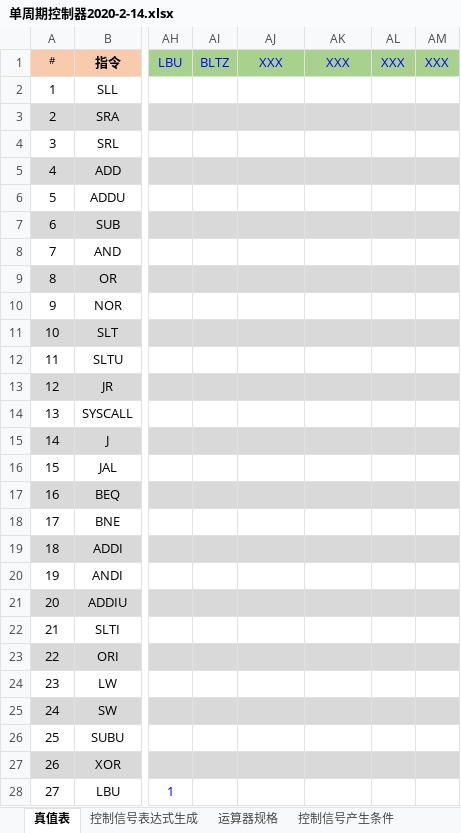
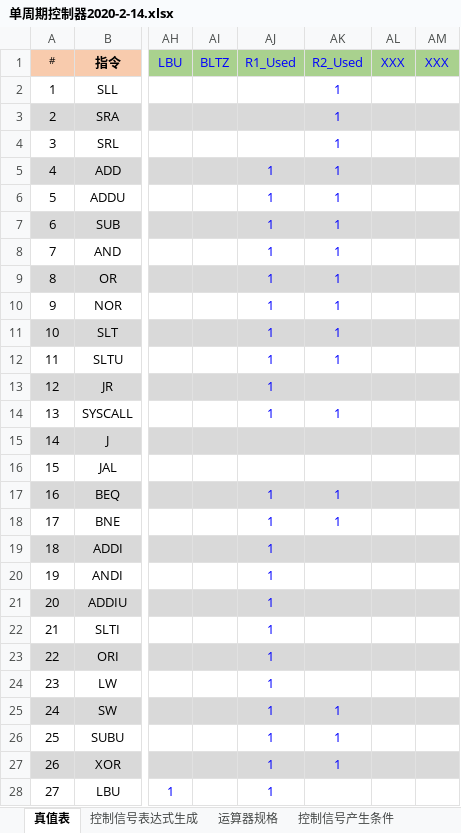
Before and after one commit to MiChuan/ComputerPrincipleDesign, an Excel workbook: CPU28/单周期控制器2020-2-14.xlsx, sheet 真值表, drawn as a sheet; only a part is shown, gaps mark what is left out; values as stored, in another font and other column widths than the file's, no borders; conditional formats not drawn; the diff covers the shown part only; the diff names each change by its address in the sheet, - before the commit and + after, or states it on an @@ line.

```diff
--- a/CPU28/单周期控制器2020-2-14.xlsx (sheet 真值表)
+++ b/CPU28/单周期控制器2020-2-14.xlsx (sheet 真值表)
-AJ1: XXX
+AJ1: R1_Used
-AK1: XXX
+AK1: R2_Used
-AK2:AK12 (R2_Used): (empty)
+AK2:AK12 (R2_Used): 1
-AJ5:AJ14 (R1_Used): (empty)
+AJ5:AJ14 (R1_Used): 1
-AK14 (R2_Used): (empty)
+AK14 (R2_Used): 1
-AJ17:AJ28 (R1_Used): (empty)
+AJ17:AJ28 (R1_Used): 1
-AK17:AK18 (R2_Used): (empty)
+AK17:AK18 (R2_Used): 1
-AK25:AK27 (R2_Used): (empty)
+AK25:AK27 (R2_Used): 1
```
Also changed, not shown: 1 edited cell elsewhere in this sheet, sheet 控制信号表达式生成, hidden cells, 6 other files.
